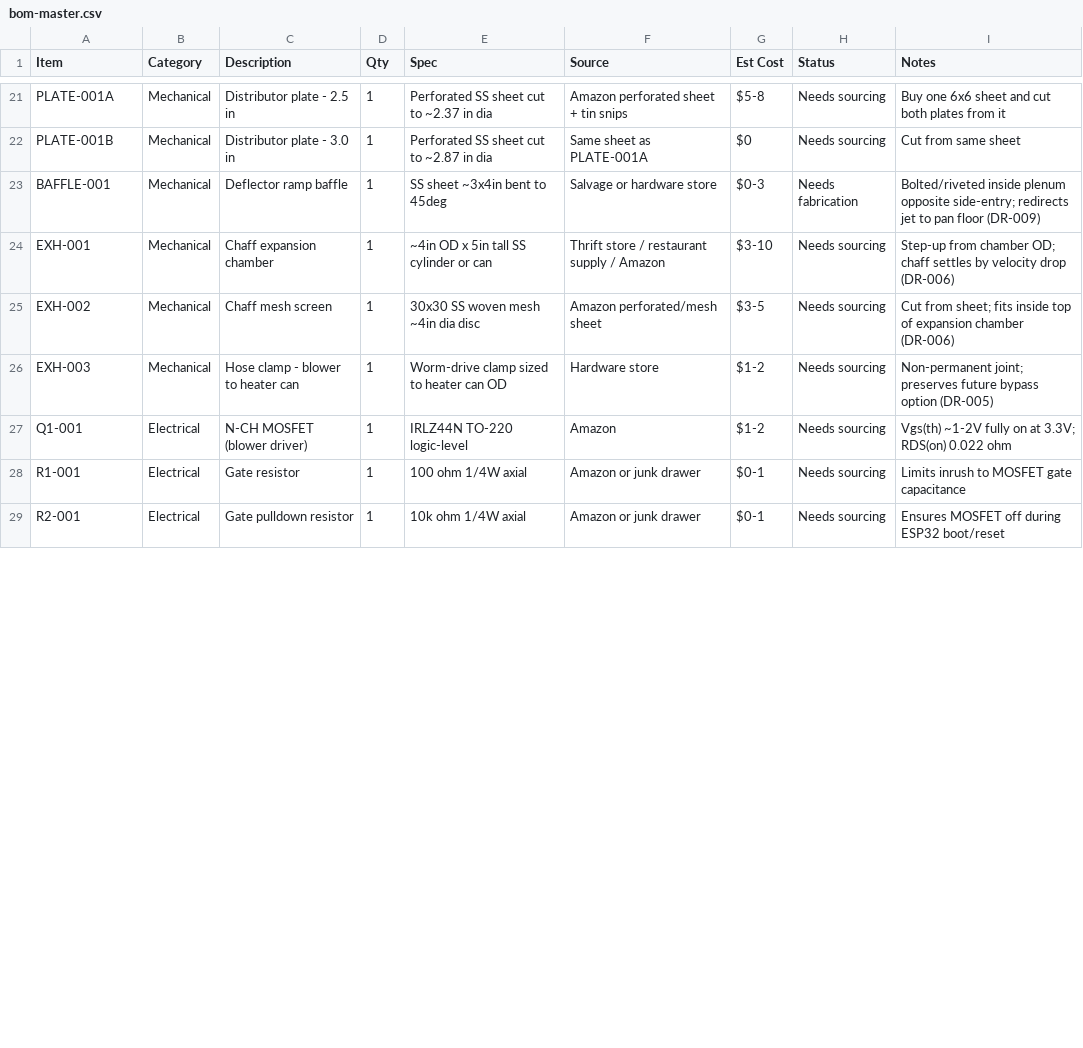
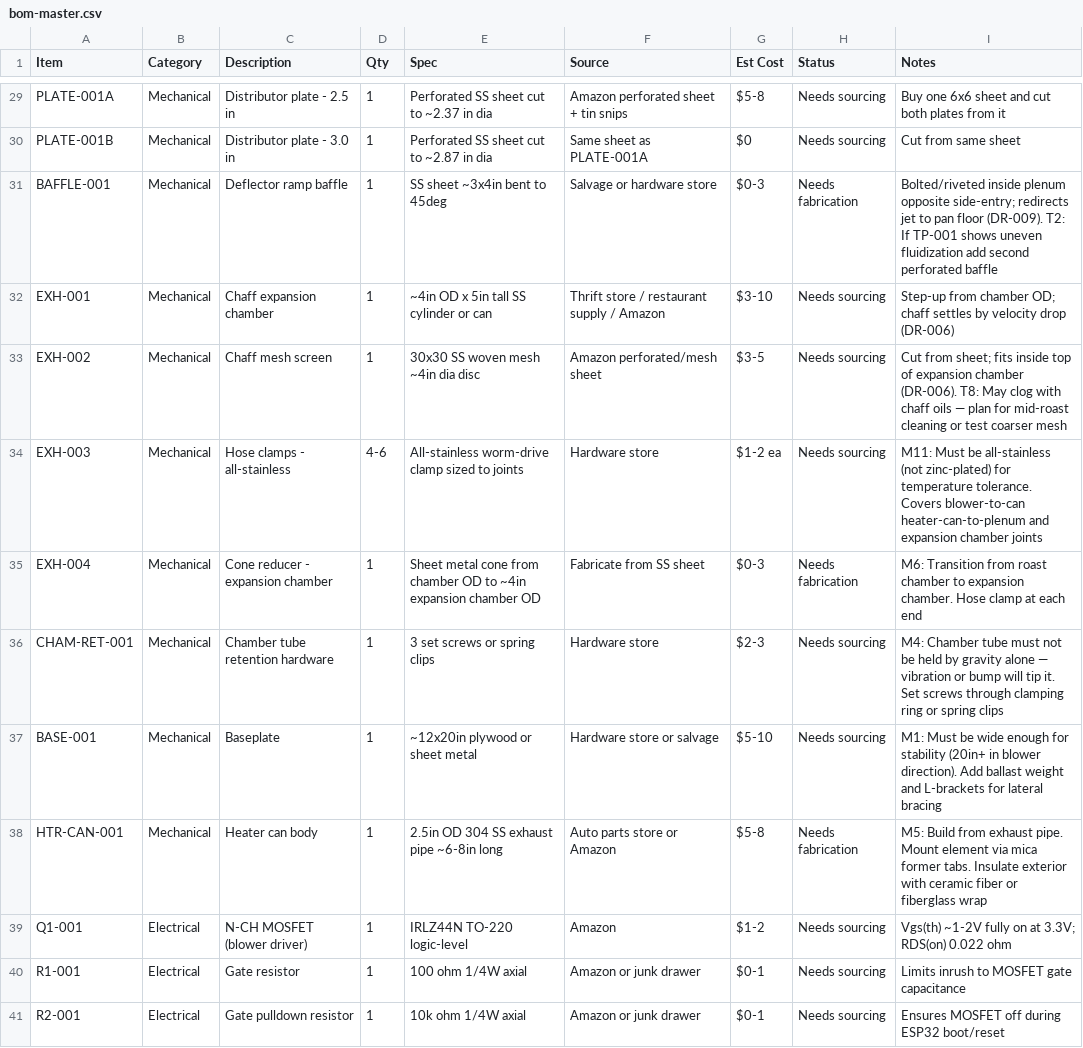
Before and after one commit to tom-jordan23/roaster, a CSV file: bom/bom-master.csv, drawn as a sheet; only a part is shown, gaps mark what is left out; the diff covers the shown part only.

```diff
--- a/bom/bom-master.csv
+++ b/bom/bom-master.csv
@@ -22,6 +30,10 @@ PLATE-001A,Mechanical,Distributor plate - 2.5 in,1,"Perforated SS sheet cut to ~
 PLATE-001B,Mechanical,Distributor plate - 3.0 in,1,"Perforated SS sheet cut to ~2.87 in dia",Same sheet as PLATE-001A,$0,Needs sourcing,Cut from same sheet
-BAFFLE-001,Mechanical,Deflector ramp baffle,1,"SS sheet ~3x4in bent to 45deg",Salvage or hardware store,$0-3,Needs fabrication,Bolted/riveted inside plenum opposite side-entry; redirects jet to pan floor (DR-009)
+BAFFLE-001,Mechanical,Deflector ramp baffle,1,"SS sheet ~3x4in bent to 45deg",Salvage or hardware store,$0-3,Needs fabrication,Bolted/riveted inside plenum opposite side-entry; redirects jet to pan floor (DR-009). T2: If TP-001 shows uneven fluidization add second perforated baffle
 EXH-001,Mechanical,Chaff expansion chamber,1,"~4in OD x 5in tall SS cylinder or can",Thrift store / restaurant supply / Amazon,$3-10,Needs sourcing,Step-up from chamber OD; chaff settles by velocity drop (DR-006)
-EXH-002,Mechanical,Chaff mesh screen,1,"30x30 SS woven mesh ~4in dia disc",Amazon perforated/mesh sheet,$3-5,Needs sourcing,Cut from sheet; fits inside top of expansion chamber (DR-006)
-EXH-003,Mechanical,Hose clamp - blower to heater can,1,"Worm-drive clamp sized to heater can OD",Hardware store,$1-2,Needs sourcing,Non-permanent joint; preserves future bypass option (DR-005)
+EXH-002,Mechanical,Chaff mesh screen,1,"30x30 SS woven mesh ~4in dia disc",Amazon perforated/mesh sheet,$3-5,Needs sourcing,Cut from sheet; fits inside top of expansion chamber (DR-006). T8: May clog with chaff oils — plan for mid-roast cleaning or test coarser mesh
+EXH-003,Mechanical,Hose clamps - all-stainless,4-6,"All-stainless worm-drive clamp sized to joints",Hardware store,$1-2 ea,Needs sourcing,M11: Must be all-stainless (not zinc-plated) for temperature tolerance. Covers blower-to-can heater-can-to-plenum and expansion chamber joints
+EXH-004,Mechanical,Cone reducer - expansion chamber,1,"Sheet metal cone from chamber OD to ~4in expansion chamber OD",Fabricate from SS sheet,$0-3,Needs fabrication,M6: Transition from roast chamber to expansion chamber. Hose clamp at each end
+CHAM-RET-001,Mechanical,Chamber tube retention hardware,1,"3 set screws or spring clips",Hardware store,$2-3,Needs sourcing,M4: Chamber tube must not be held by gravity alone — vibration or bump will tip it. Set screws through clamping ring or spring clips
+BASE-001,Mechanical,Baseplate,1,"~12x20in plywood or sheet metal",Hardware store or salvage,$5-10,Needs sourcing,M1: Must be wide enough for stability (20in+ in blower direction). Add ballast weight and L-brackets for lateral bracing
+HTR-CAN-001,Mechanical,Heater can body,1,"2.5in OD 304 SS exhaust pipe ~6-8in long",Auto parts store or Amazon,$5-8,Needs fabrication,M5: Build from exhaust pipe. Mount element via mica former tabs. Insulate exterior with ceramic fiber or fiberglass wrap
 Q1-001,Electrical,N-CH MOSFET (blower driver),1,"IRLZ44N TO-220 logic-level",Amazon,$1-2,Needs sourcing,Vgs(th) ~1-2V fully on at 3.3V; RDS(on) 0.022 ohm
```
Also changed, not shown: 9 added rows and 31 edited cells elsewhere in this file, 18 other files.
